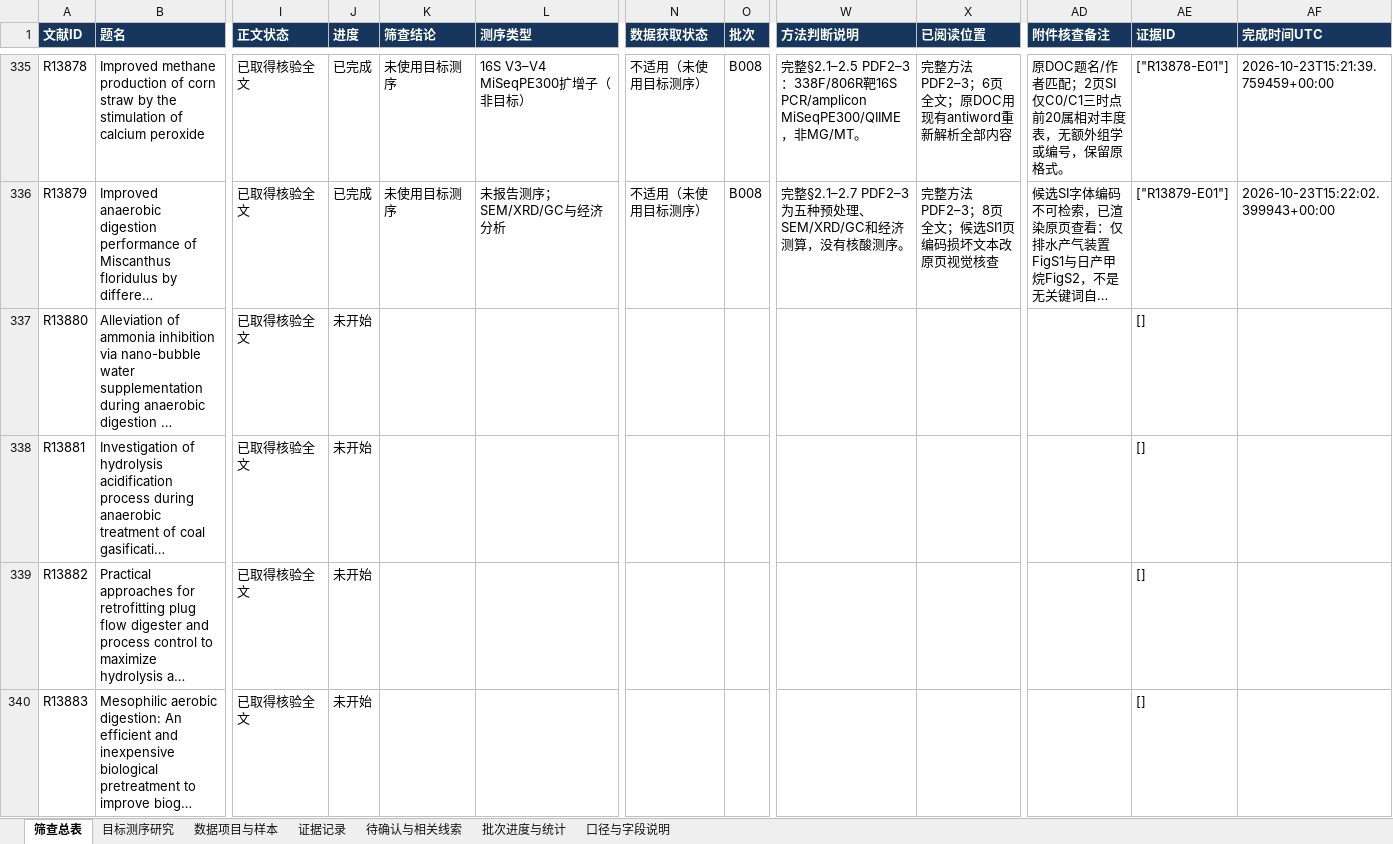
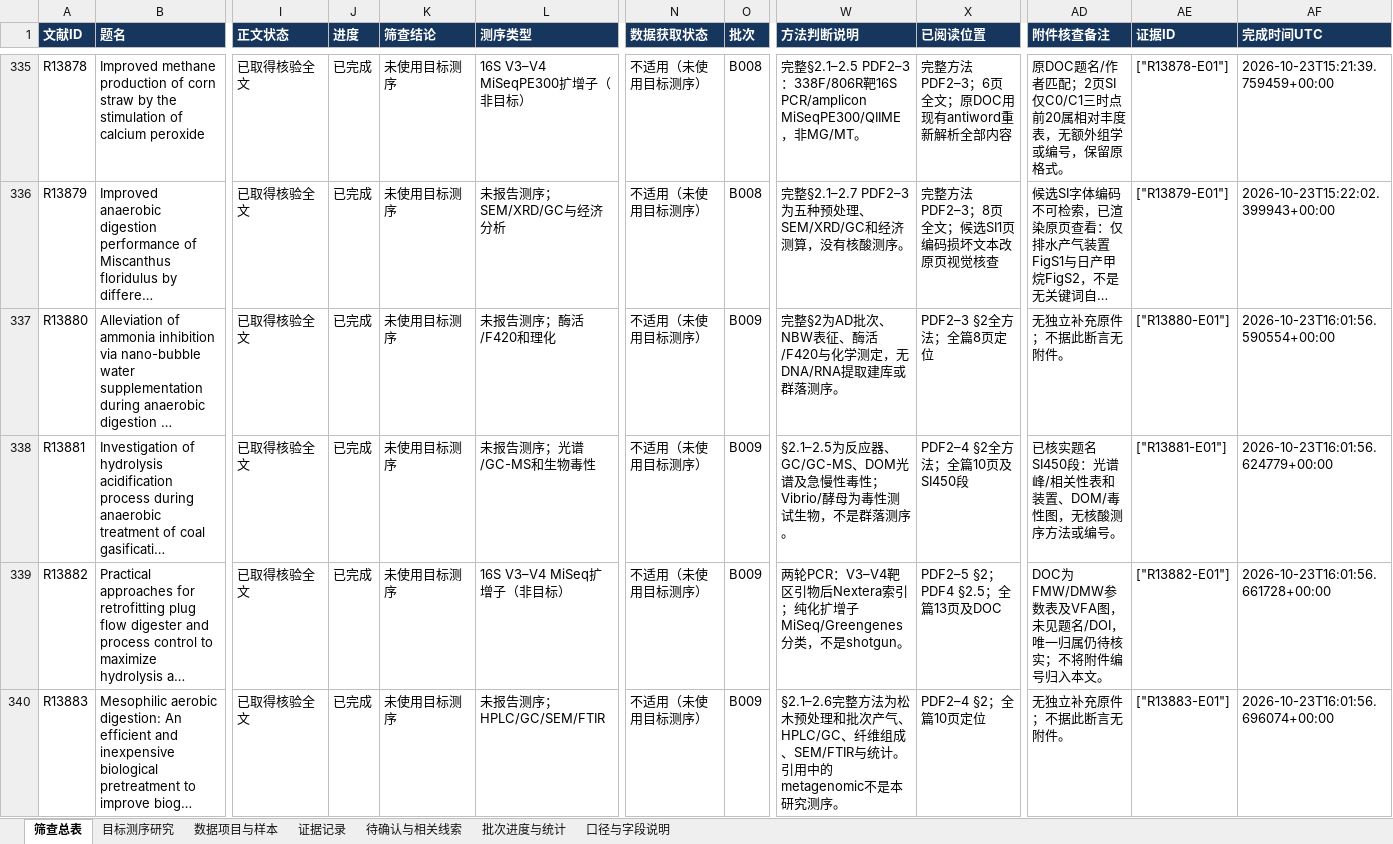
Before and after one commit to Colliam-Vermilion/FirstCodex, an Excel workbook: results/ad-oxygen-literature-20261006/omics_screening/omics_screening_cumulative.xlsx, sheet 筛查总表, drawn as a sheet; only a part is shown, gaps mark what is left out; long unchanged cells end in …; values as stored, in another font and other column widths than the file's, no borders; the diff covers the shown part only; the diff names each change by its address in the sheet, - before the commit and + after, or states it on an @@ line.

```diff
--- a/results/ad-oxygen-literature-20261006/omics_screening/omics_screening_cumulative.xlsx (sheet 筛查总表)
+++ b/results/ad-oxygen-literature-20261006/omics_screening/omics_screening_cumulative.xlsx (sheet 筛查总表)
-J337:J340 (进度): 未开始
+J337:J340 (进度): 已完成
-K337:K340 (筛查结论): (empty)
+K337:K340 (筛查结论): 未使用目标测序
-L337 (测序类型): (empty)
+L337 (测序类型): 未报告测序；酶活/F420和理化
-N337:N340 (数据获取状态): (empty)
+N337:N340 (数据获取状态): 不适用（未使用目标测序）
-O337:O340 (批次): (empty)
+O337:O340 (批次): B009
-W337 (方法判断说明): (empty)
+W337 (方法判断说明): 完整§2为AD批次、NBW表征、酶活/F420与化学测定，无DNA/RNA提取建库或群落测序。
-X337 (已阅读位置): (empty)
+X337 (已阅读位置): PDF2–3 §2全方法；全篇8页定位
-AD337 (附件核查备注): (empty)
+AD337 (附件核查备注): 无独立补充原件；不据此断言无附件。
-AE337 (证据ID): []
+AE337 (证据ID): ["R13880-E01"]
-AF337 (完成时间UTC): (empty)
+AF337 (完成时间UTC): 2026-10-23T16:01:56.590554+00:00
-L338 (测序类型): (empty)
+L338 (测序类型): 未报告测序；光谱/GC-MS和生物毒性
-W338 (方法判断说明): (empty)
+W338 (方法判断说明): §2.1–2.5为反应器、GC/GC-MS、DOM光谱及急慢性毒性；Vibrio/酵母为毒性测试生物，不是群落测序。
-X338 (已阅读位置): (empty)
+X338 (已阅读位置): PDF2–4 §2全方法；全篇10页及SI450段
-AD338 (附件核查备注): (empty)
+AD338 (附件核查备注): 已核实题名SI450段：光谱峰/相关性表和装置、DOM/毒性图，无核酸测序方法或编号。
-AE338 (证据ID): []
+AE338 (证据ID): ["R13881-E01"]
-AF338 (完成时间UTC): (empty)
+AF338 (完成时间UTC): 2026-10-23T16:01:56.624779+00:00
-L339 (测序类型): (empty)
+L339 (测序类型): 16S V3–V4 MiSeq扩增子（非目标）
-W339 (方法判断说明): (empty)
+W339 (方法判断说明): 两轮PCR：V3–V4靶区引物后Nextera索引；纯化扩增子MiSeq/Greengenes分类，不是shotgun。
-X339 (已阅读位置): (empty)
+X339 (已阅读位置): PDF2–5 §2；PDF4 §2.5；全篇13页及DOC
-AD339 (附件核查备注): (empty)
+AD339 (附件核查备注): DOC为FMW/DMW参数表及VFA图，未见题名/DOI，唯一归属仍待核实；不将附件编号归入本文。
-AE339 (证据ID): []
+AE339 (证据ID): ["R13882-E01"]
-AF339 (完成时间UTC): (empty)
+AF339 (完成时间UTC): 2026-10-23T16:01:56.661728+00:00
-L340 (测序类型): (empty)
+L340 (测序类型): 未报告测序；HPLC/GC/SEM/FTIR
-W340 (方法判断说明): (empty)
+W340 (方法判断说明): §2.1–2.6完整方法为松木预处理和批次产气、HPLC/GC、纤维组成、SEM/FTIR与统计。引用中的metagenomic不是本研究测序。
-X340 (已阅读位置): (empty)
+X340 (已阅读位置): PDF2–4 §2；全篇10页定位
-AD340 (附件核查备注): (empty)
+AD340 (附件核查备注): 无独立补充原件；不据此断言无附件。
-AE340 (证据ID): []
+AE340 (证据ID): ["R13883-E01"]
-AF340 (完成时间UTC): (empty)
+AF340 (完成时间UTC): 2026-10-23T16:01:56.696074+00:00
```
Also changed, not shown: 170 edited cells elsewhere in this sheet, sheet 数据项目与样本, sheet 证据记录, sheet 批次进度与统计, sheet 目标测序研究, sheet 待确认与相关线索, 43 other files.
